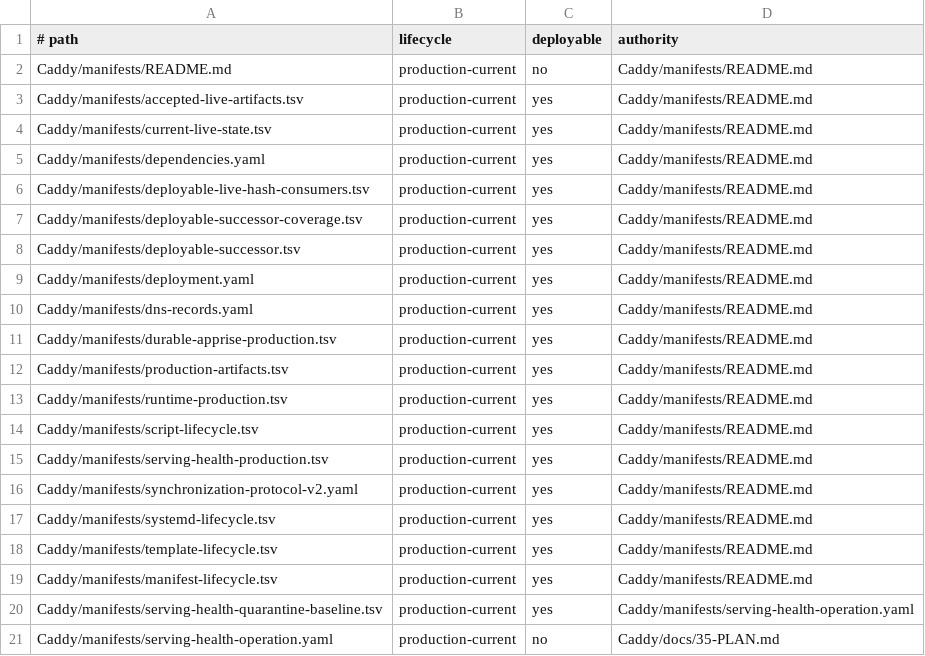
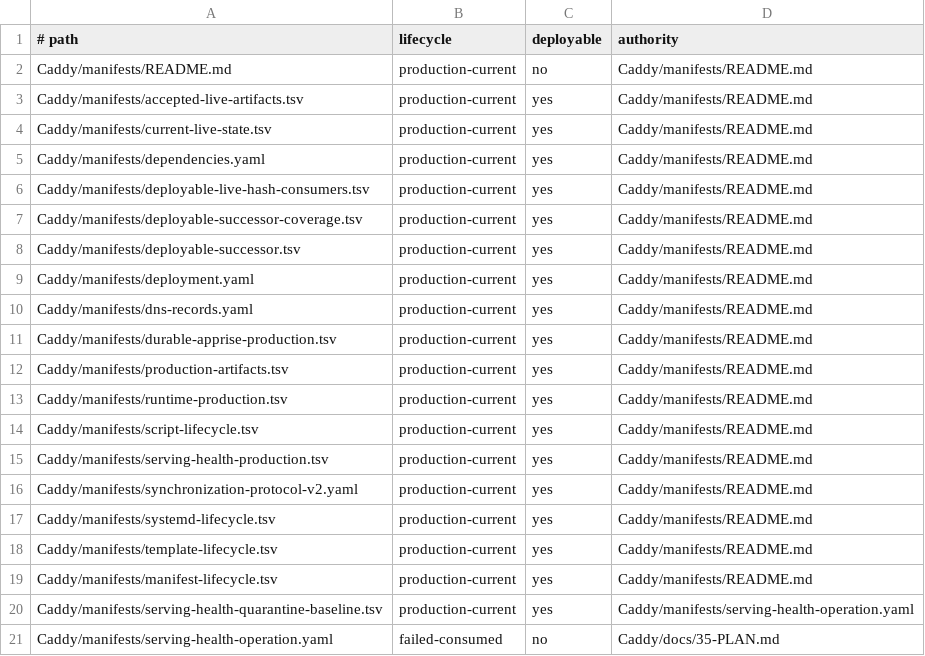
Before and after one commit to Racerx323/homelab-server-configs, a TSV file: Caddy/manifests/manifest-lifecycle.tsv, drawn as a sheet.

```diff
--- a/Caddy/manifests/manifest-lifecycle.tsv
+++ b/Caddy/manifests/manifest-lifecycle.tsv
@@ -20,2 +20,2 @@ Caddy/manifests/manifest-lifecycle.tsv	production-current	yes	Caddy/manifests/RE
 Caddy/manifests/serving-health-quarantine-baseline.tsv	production-current	yes	Caddy/manifests/serving-health-operation.yaml
-Caddy/manifests/serving-health-operation.yaml	production-current	no	Caddy/docs/35-PLAN.md
+Caddy/manifests/serving-health-operation.yaml	failed-consumed	no	Caddy/docs/35-PLAN.md
```
Also changed, not shown: deployment-streams.tsv, 9 other files.
